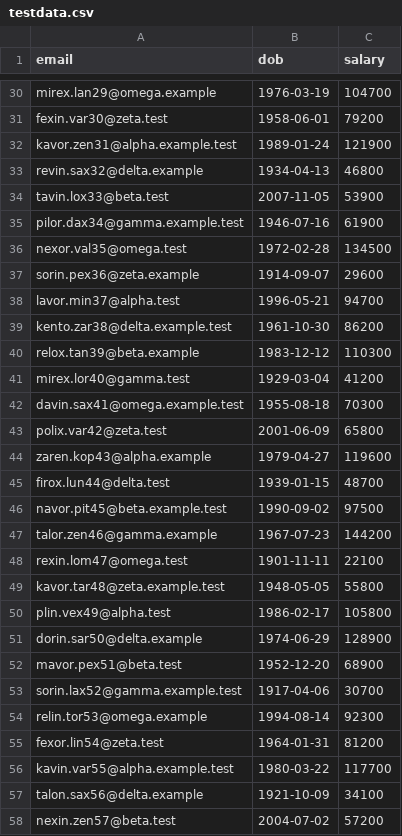
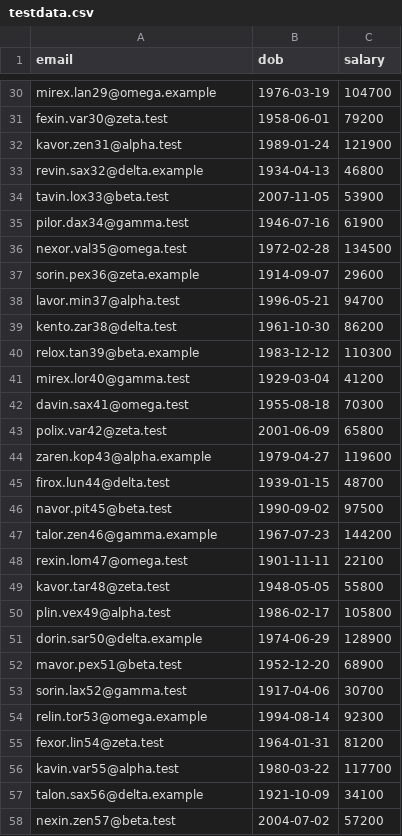
Before and after one commit to cipherstash/demo-sydjs-oct-2025, a CSV file: testdata.csv, drawn as a sheet; only a part is shown, gaps mark what is left out; the diff covers the shown part only.

Commit message:
fix: remove incorrect double tld in test data

```diff
--- a/testdata.csv
+++ b/testdata.csv
@@ -31,6 +31,6 @@ mirex.lan29@omega.example,1976-03-19,104700
 fexin.var30@zeta.test,1958-06-01,79200
-kavor.zen31@alpha.example.test,1989-01-24,121900
+kavor.zen31@alpha.test,1989-01-24,121900
 revin.sax32@delta.example,1934-04-13,46800
 tavin.lox33@beta.test,2007-11-05,53900
-pilor.dax34@gamma.example.test,1946-07-16,61900
+pilor.dax34@gamma.test,1946-07-16,61900
 nexor.val35@omega.test,1972-02-28,134500
@@ -38,6 +38,6 @@ sorin.pex36@zeta.example,1914-09-07,29600
 lavor.min37@alpha.test,1996-05-21,94700
-kento.zar38@delta.example.test,1961-10-30,86200
+kento.zar38@delta.test,1961-10-30,86200
 relox.tan39@beta.example,1983-12-12,110300
 mirex.lor40@gamma.test,1929-03-04,41200
-davin.sax41@omega.example.test,1955-08-18,70300
+davin.sax41@omega.test,1955-08-18,70300
 polix.var42@zeta.test,2001-06-09,65800
@@ -45,6 +45,6 @@ zaren.kop43@alpha.example,1979-04-27,119600
 firox.lun44@delta.test,1939-01-15,48700
-navor.pit45@beta.example.test,1990-09-02,97500
+navor.pit45@beta.test,1990-09-02,97500
 talor.zen46@gamma.example,1967-07-23,144200
 rexin.lom47@omega.test,1901-11-11,22100
-kavor.tar48@zeta.example.test,1948-05-05,55800
+kavor.tar48@zeta.test,1948-05-05,55800
 plin.vex49@alpha.test,1986-02-17,105800
@@ -52,6 +52,6 @@ dorin.sar50@delta.example,1974-06-29,128900
 mavor.pex51@beta.test,1952-12-20,68900
-sorin.lax52@gamma.example.test,1917-04-06,30700
+sorin.lax52@gamma.test,1917-04-06,30700
 relin.tor53@omega.example,1994-08-14,92300
 fexor.lin54@zeta.test,1964-01-31,81200
-kavin.var55@alpha.example.test,1980-03-22,117700
+kavin.var55@alpha.test,1980-03-22,117700
 talon.sax56@delta.example,1921-10-09,34100
```
Also changed, not shown: 21 edited cells elsewhere in this file.
